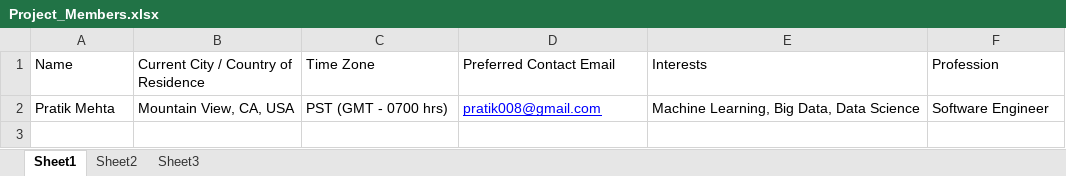
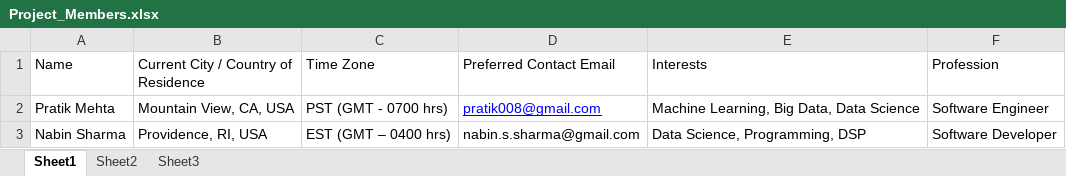
Before and after one commit to pratik008/HealthCare_Twitter_Analysis, an Excel workbook: Project_Members.xlsx, sheet Sheet1, drawn as a sheet; values as stored, in another font and other column widths than the file's, no borders; the diff names each change by its address in the sheet, - before the commit and + after, or states it on an @@ line.

Commit message:
add nabin sharma as project member

```diff
--- a/Project_Members.xlsx (sheet Sheet1)
+++ b/Project_Members.xlsx (sheet Sheet1)
+row 3: Nabin Sharma | Providence, RI, USA | EST (GMT – 0400 hrs) | nabin.s.sharma@gmail.com | Data Science, Programming, DSP | Software Developer
```
